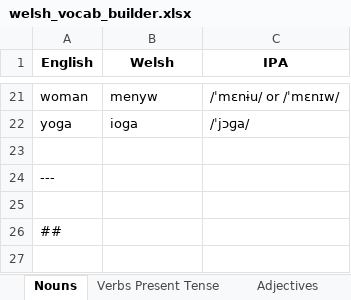
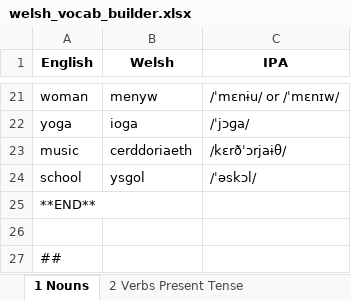
Before and after one commit to aadennis/PythonSandboxAA, an Excel workbook: ExcelIntegration/data/welsh_vocab_builder.xlsx, sheet 1 Nouns, drawn as a sheet; only a part is shown, gaps mark what is left out; values as stored, in another font and other column widths than the file's, no borders; addresses are those after the commit; the diff names each change by its address in the sheet, - before the commit and + after, or states it on an @@ line.

```diff
--- a/ExcelIntegration/data/welsh_vocab_builder.xlsx (sheet 1 Nouns)
+++ b/ExcelIntegration/data/welsh_vocab_builder.xlsx (sheet 1 Nouns)
-sheet tab: Nouns
+sheet tab: 1 Nouns
-sheet tab: Verbs Present Tense
+sheet tab: 2 Verbs Present Tense
-row 23: (empty)
+row 23: music | cerddoriaeth | /kɛrðˈɔrjaɨθ/
+row 24: school | ysgol | /ˈəskɔl/
-A25 (English): ---
+A25 (English): **END**
```
Also changed, not shown: sheet 7 Phrases Sentences, sheet 6 Prepositions, sheet 2 Verbs Present Tense, sheet 5 Noun Phrases, sheet 3 Adjectives, sheet 4 Connectors Conjunctions, other sheet tabs.
